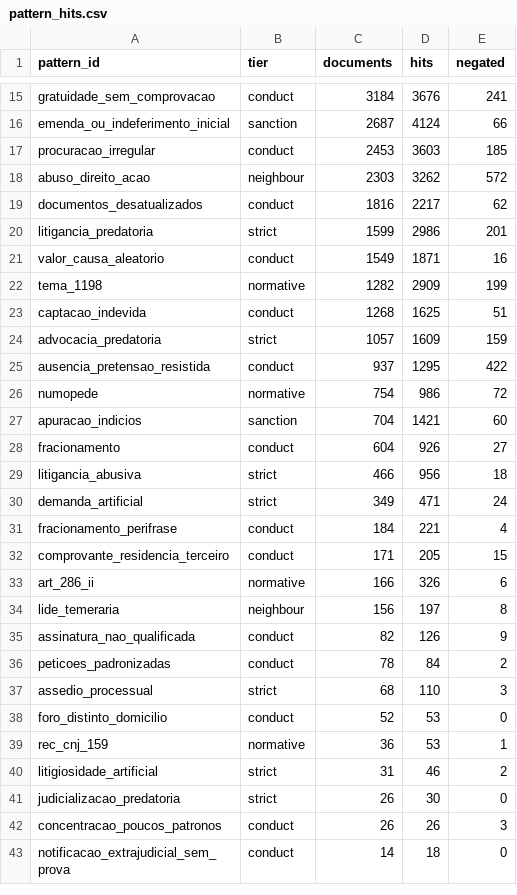
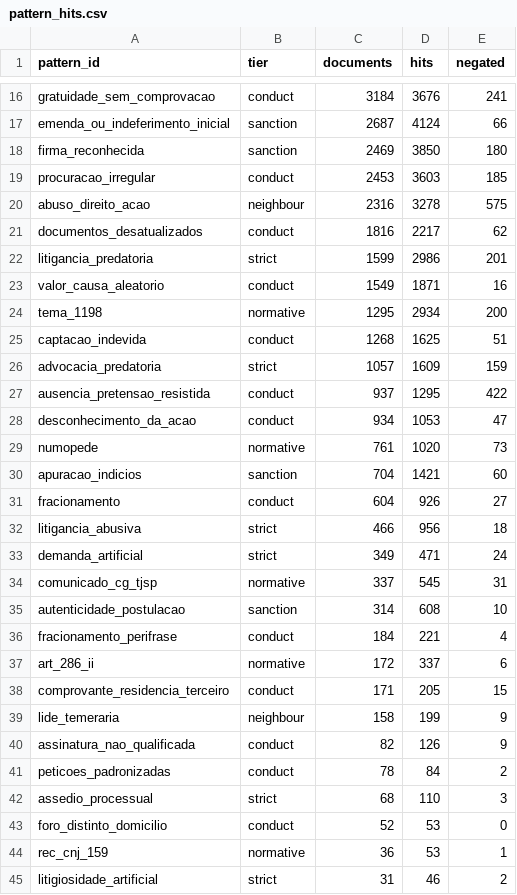
Before and after one commit to valbergregory/abusive-litigation-jurimetrics, a CSV file: outputs/tables/pattern_hits.csv, drawn as a sheet; only a part is shown, gaps mark what is left out; the shorter side is filled out with more unchanged rows; the diff covers the shown part only.

```diff
--- a/outputs/tables/pattern_hits.csv
+++ b/outputs/tables/pattern_hits.csv
@@ -16,4 +17,5 @@ gratuidade_sem_comprovacao,conduct,3184,3676,241
 emenda_ou_indeferimento_inicial,sanction,2687,4124,66
+firma_reconhecida,sanction,2469,3850,180
 procuracao_irregular,conduct,2453,3603,185
-abuso_direito_acao,neighbour,2303,3262,572
+abuso_direito_acao,neighbour,2316,3278,575
 documentos_desatualizados,conduct,1816,2217,62
@@ -21,3 +23,3 @@ litigancia_predatoria,strict,1599,2986,201
 valor_causa_aleatorio,conduct,1549,1871,16
-tema_1198,normative,1282,2909,199
+tema_1198,normative,1295,2934,200
 captacao_indevida,conduct,1268,1625,51
@@ -25,3 +27,4 @@ advocacia_predatoria,strict,1057,1609,159
 ausencia_pretensao_resistida,conduct,937,1295,422
-numopede,normative,754,986,72
+desconhecimento_da_acao,conduct,934,1053,47
+numopede,normative,761,1020,73
 apuracao_indicios,sanction,704,1421,60
@@ -30,6 +33,8 @@ litigancia_abusiva,strict,466,956,18
 demanda_artificial,strict,349,471,24
+comunicado_cg_tjsp,normative,337,545,31
+autenticidade_postulacao,sanction,314,608,10
 fracionamento_perifrase,conduct,184,221,4
+art_286_ii,normative,172,337,6
 comprovante_residencia_terceiro,conduct,171,205,15
-art_286_ii,normative,166,326,6
-lide_temeraria,neighbour,156,197,8
+lide_temeraria,neighbour,158,199,9
 assinatura_nao_qualificada,conduct,82,126,9
```
Also changed, not shown: 1 added row and 9 edited cells elsewhere in this file, outputs/tables/candidates_by_year.csv, outputs/tables/lexicon_patterns.csv, 14 other files.
